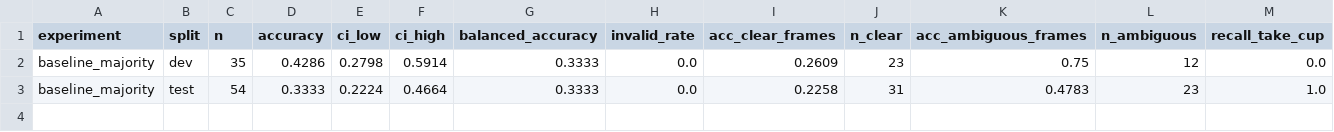
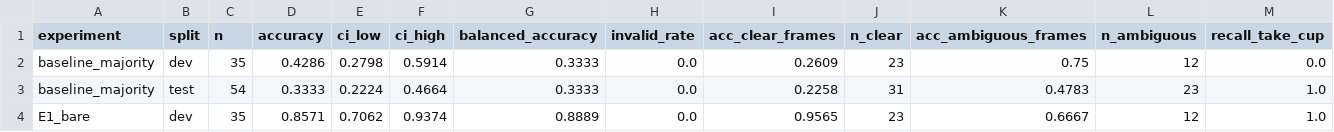
Before and after one commit to mxhek/procedure-vlm-eval, a CSV file: results/metrics.csv, drawn as a sheet; only a part is shown; rows hold the shown columns only; the diff names each change by its address in the sheet, - before the commit and + after, or states it on an @@ line.

Commit message:
Run experiments on dev - E1

```diff
--- a/results/metrics.csv
+++ b/results/metrics.csv
+row 4: E1_bare | dev | 35 | 0.8571 | 0.7062 | 0.9374 | 0.8889 | 0.0 | 0.9565 | 23 | 0.6667 | 12 | 1.0
```
Also changed, not shown: 7 other files.
